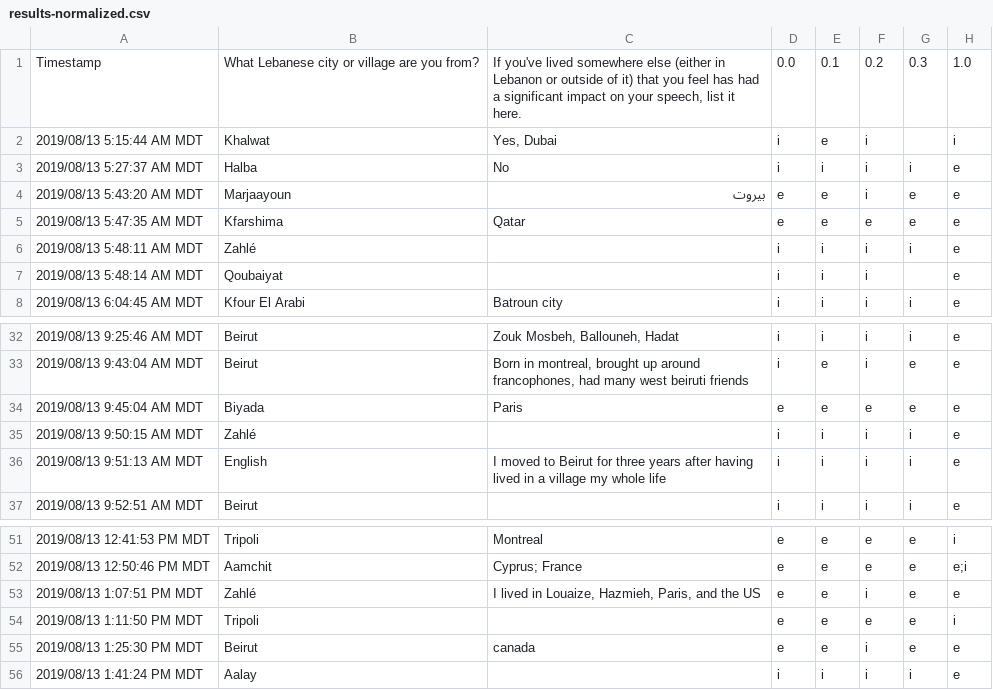
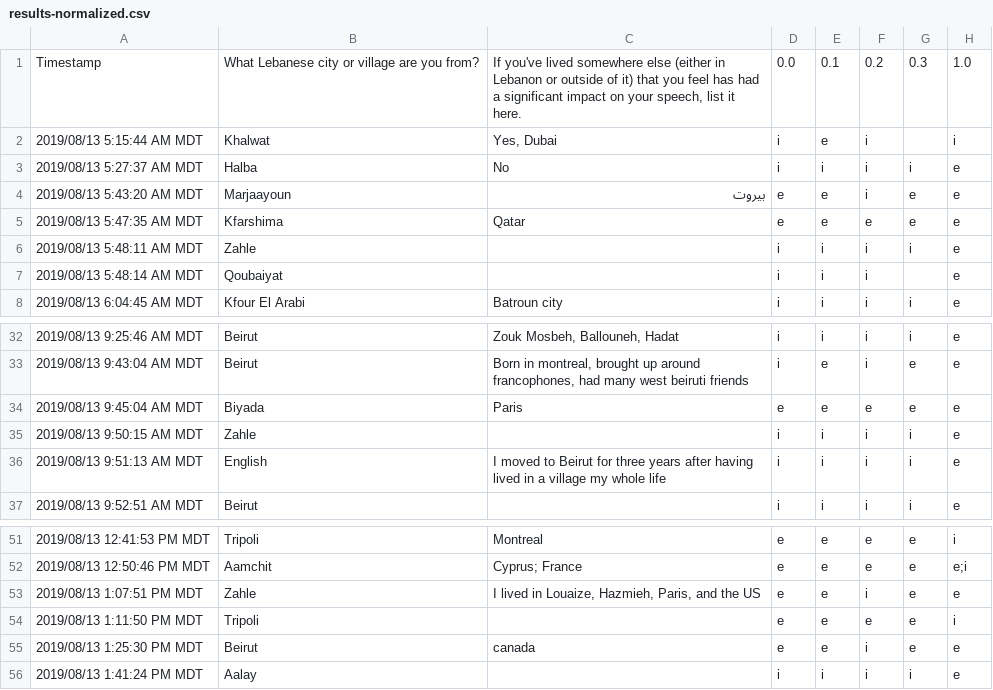
Before and after one commit to lebnxyz/lebmap, a CSV file: results-normalized.csv, drawn as a sheet; only a part is shown, gaps mark what is left out; the diff names each change by its address in the sheet, - before the commit and + after, or states it on an @@ line.

Commit message:
Hopefully perform the final round of data-normalization, this time with locations

```diff
--- a/results-normalized.csv
+++ b/results-normalized.csv
-B6: Zahlé
+B6: Zahle
-B35: Zahlé
+B35: Zahle
-B53: Zahlé
+B53: Zahle
```
Also changed, not shown: 5 other files.
